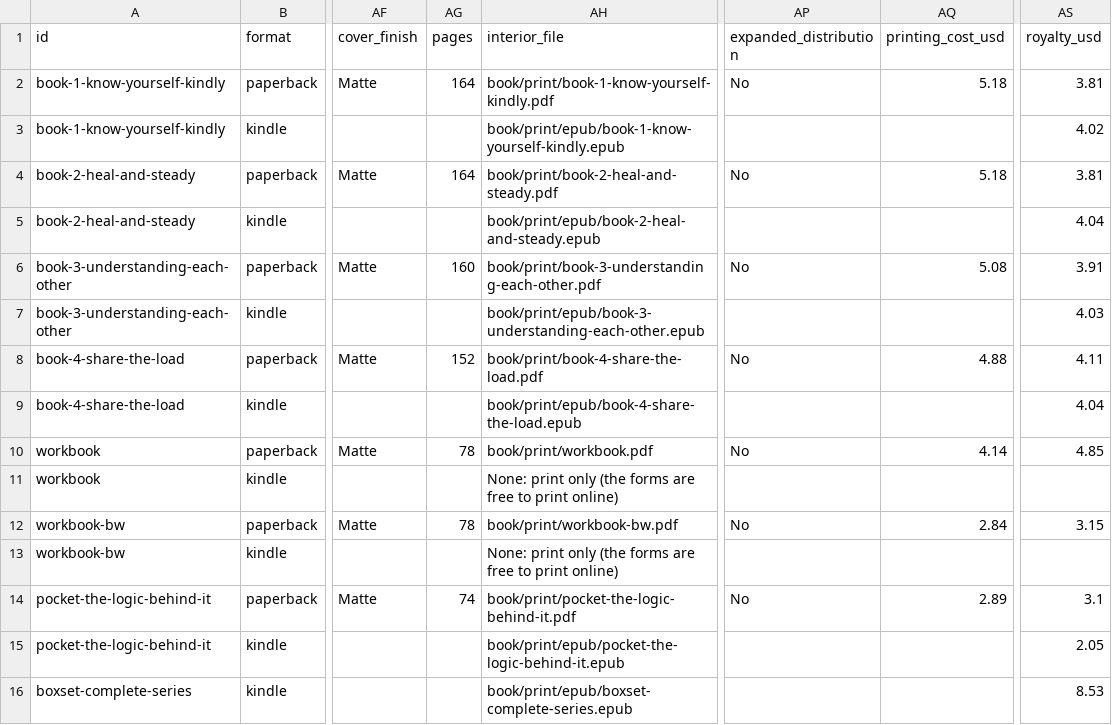
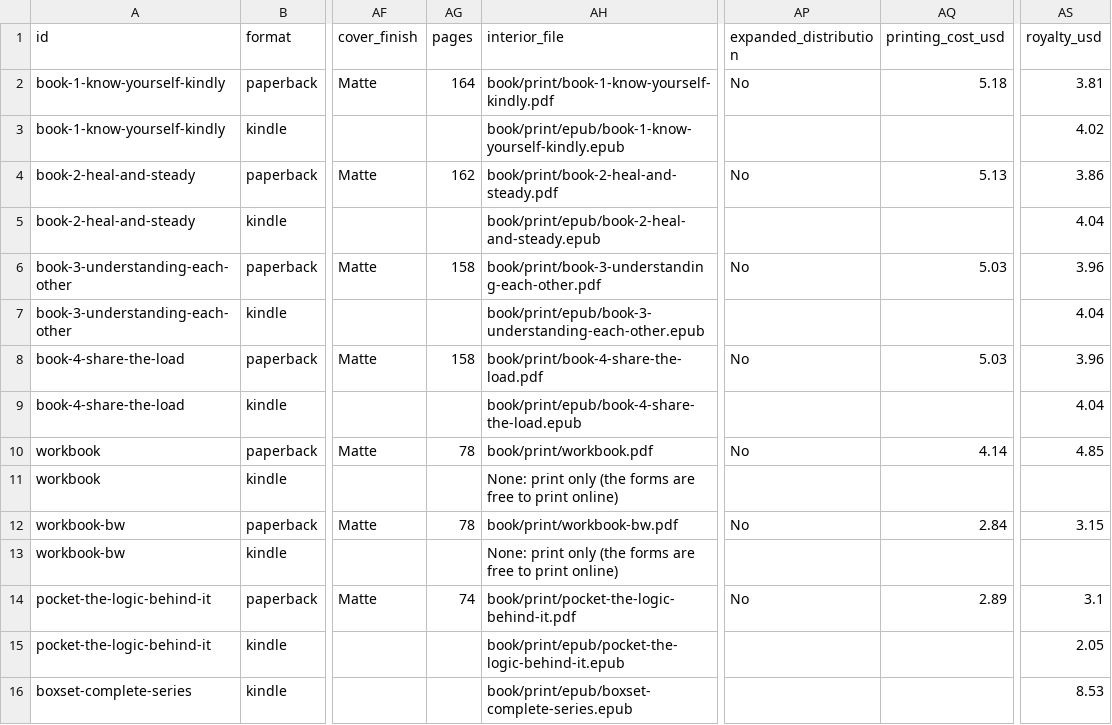
Before and after one commit to patrickchristianandrews/Spread-Love-And-Acceptance, a CSV file: book/print/listing-kdp.csv, drawn as a sheet; only a part is shown, gaps mark what is left out; the diff names each change by its address in the sheet, - before the commit and + after, or states it on an @@ line.

```diff
--- a/book/print/listing-kdp.csv
+++ b/book/print/listing-kdp.csv
-AG4 (pages): 164
+AG4 (pages): 162
-AQ4 (printing_cost_usd): 5.18
+AQ4 (printing_cost_usd): 5.13
-AS4 (royalty_usd): 3.81
+AS4 (royalty_usd): 3.86
-AG6 (pages): 160
+AG6 (pages): 158
-AQ6 (printing_cost_usd): 5.08
+AQ6 (printing_cost_usd): 5.03
-AS6 (royalty_usd): 3.91
+AS6 (royalty_usd): 3.96
-AS7 (royalty_usd): 4.03
+AS7 (royalty_usd): 4.04
-AG8 (pages): 152
+AG8 (pages): 158
-AQ8 (printing_cost_usd): 4.88
+AQ8 (printing_cost_usd): 5.03
-AS8 (royalty_usd): 4.11
+AS8 (royalty_usd): 3.96
```
Also changed, not shown: 47 other files.
